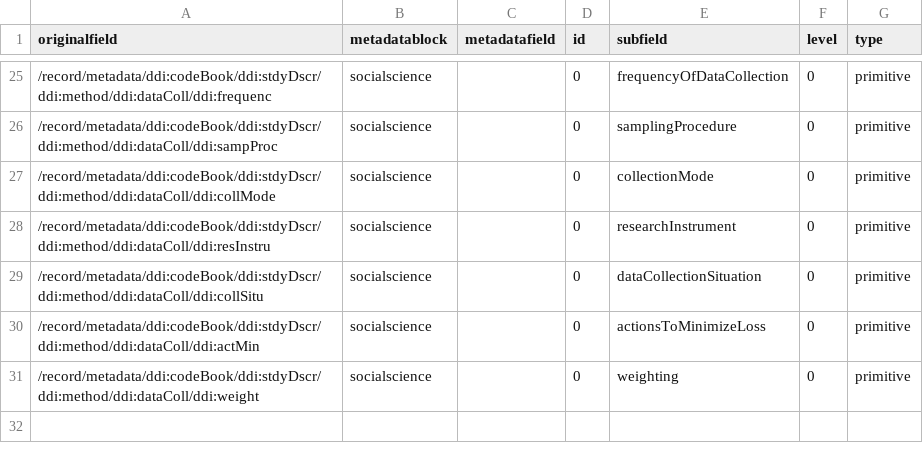
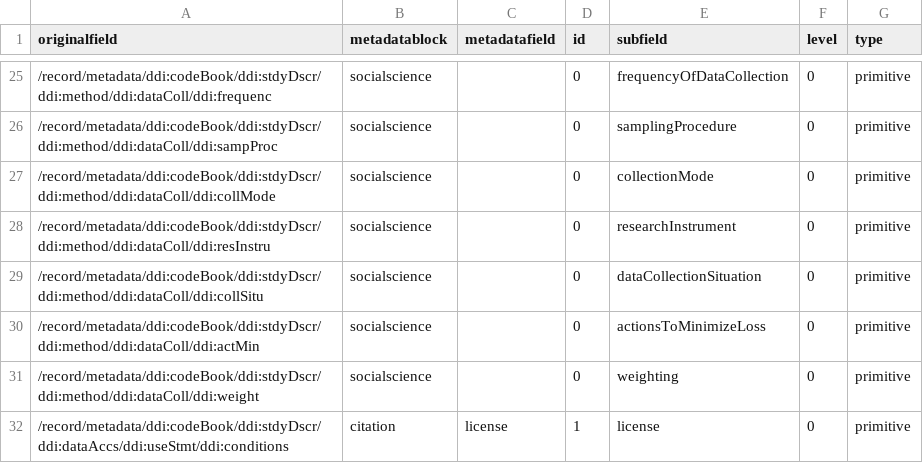
Before and after one commit to Dans-labs/semaf-client, a CSV file: semantic-mappings/easy-mapping.csv, drawn as a sheet; only a part is shown, gaps mark what is left out; the diff names each change by its address in the sheet, - before the commit and + after, or states it on an @@ line.

Commit message:
Added ddi:conditions to the easy mappings to retrieve the license.

```diff
--- a/semantic-mappings/easy-mapping.csv
+++ b/semantic-mappings/easy-mapping.csv
+row 32: /record/metadata/ddi:codeBook/ddi:stdyDscr/ddi:dataAccs/ddi:useStmt/ddi:conditions | citation | license | 1 | license | 0 | primitive
```
